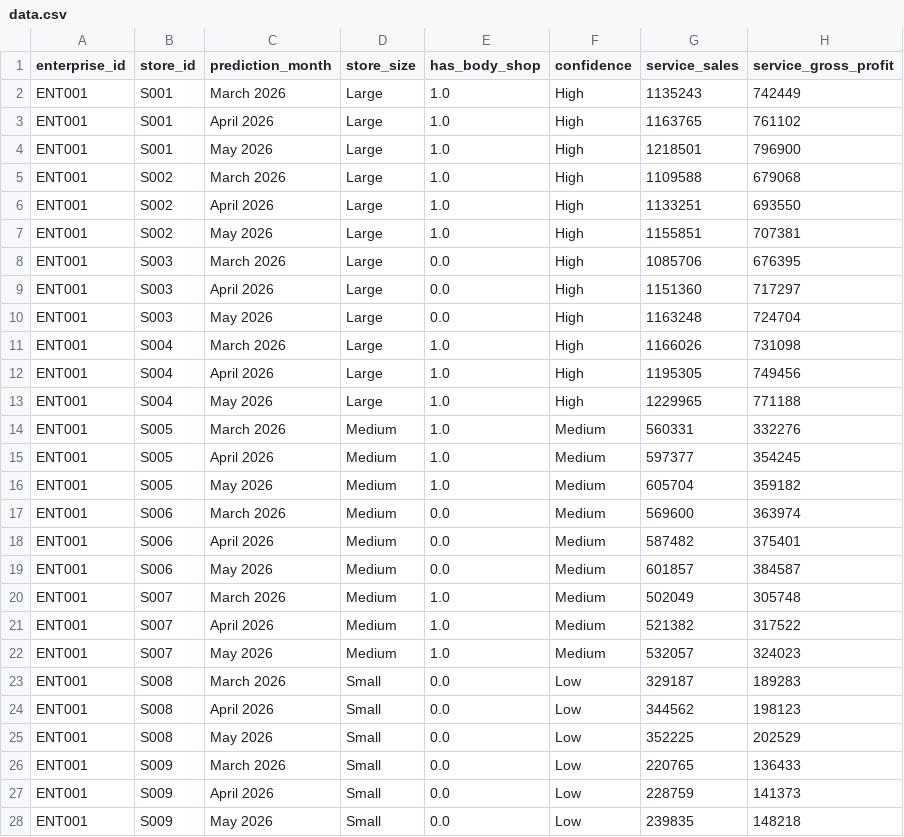
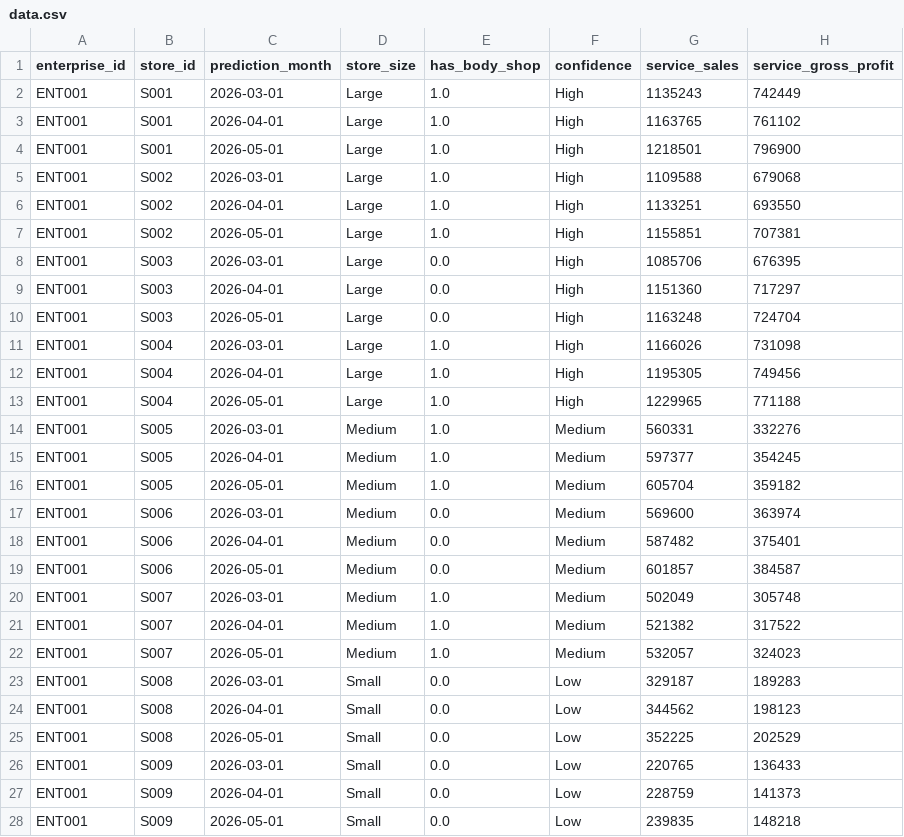
Before and after one commit to Lance-Dsilva/smartgoals-react, a CSV file: public/data/data.csv, drawn as a sheet; only a part is shown; the diff covers the shown part only; the diff names each change by its address in the sheet, - before the commit and + after, or states it on an @@ line.

Commit message:
Update prediction_month to YYYY-MM-DD format, display as month name

```diff
--- a/public/data/data.csv
+++ b/public/data/data.csv
-C2 (prediction_month): March 2026
+C2 (prediction_month): 2026-03-01
-C3 (prediction_month): April 2026
+C3 (prediction_month): 2026-04-01
-C4 (prediction_month): May 2026
+C4 (prediction_month): 2026-05-01
-C5 (prediction_month): March 2026
+C5 (prediction_month): 2026-03-01
-C6 (prediction_month): April 2026
+C6 (prediction_month): 2026-04-01
-C7 (prediction_month): May 2026
+C7 (prediction_month): 2026-05-01
-C8 (prediction_month): March 2026
+C8 (prediction_month): 2026-03-01
-C9 (prediction_month): April 2026
+C9 (prediction_month): 2026-04-01
-C10 (prediction_month): May 2026
+C10 (prediction_month): 2026-05-01
-C11 (prediction_month): March 2026
+C11 (prediction_month): 2026-03-01
-C12 (prediction_month): April 2026
+C12 (prediction_month): 2026-04-01
-C13 (prediction_month): May 2026
+C13 (prediction_month): 2026-05-01
-C14 (prediction_month): March 2026
+C14 (prediction_month): 2026-03-01
-C15 (prediction_month): April 2026
+C15 (prediction_month): 2026-04-01
-C16 (prediction_month): May 2026
+C16 (prediction_month): 2026-05-01
-C17 (prediction_month): March 2026
+C17 (prediction_month): 2026-03-01
-C18 (prediction_month): April 2026
+C18 (prediction_month): 2026-04-01
-C19 (prediction_month): May 2026
+C19 (prediction_month): 2026-05-01
-C20 (prediction_month): March 2026
+C20 (prediction_month): 2026-03-01
-C21 (prediction_month): April 2026
+C21 (prediction_month): 2026-04-01
-C22 (prediction_month): May 2026
+C22 (prediction_month): 2026-05-01
-C23 (prediction_month): March 2026
+C23 (prediction_month): 2026-03-01
-C24 (prediction_month): April 2026
+C24 (prediction_month): 2026-04-01
-C25 (prediction_month): May 2026
+C25 (prediction_month): 2026-05-01
-C26 (prediction_month): March 2026
+C26 (prediction_month): 2026-03-01
-C27 (prediction_month): April 2026
+C27 (prediction_month): 2026-04-01
-C28 (prediction_month): May 2026
+C28 (prediction_month): 2026-05-01
```
Also changed, not shown: 73 edited cells elsewhere in this file, 2 other files.
